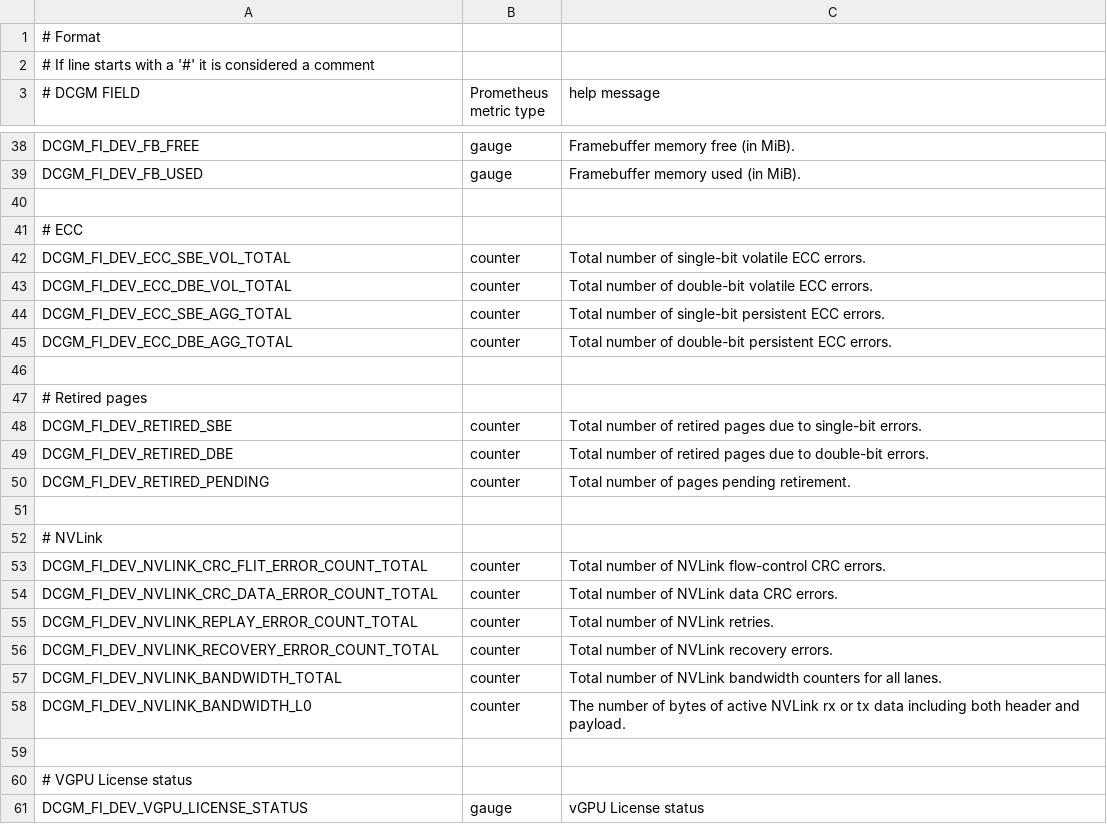
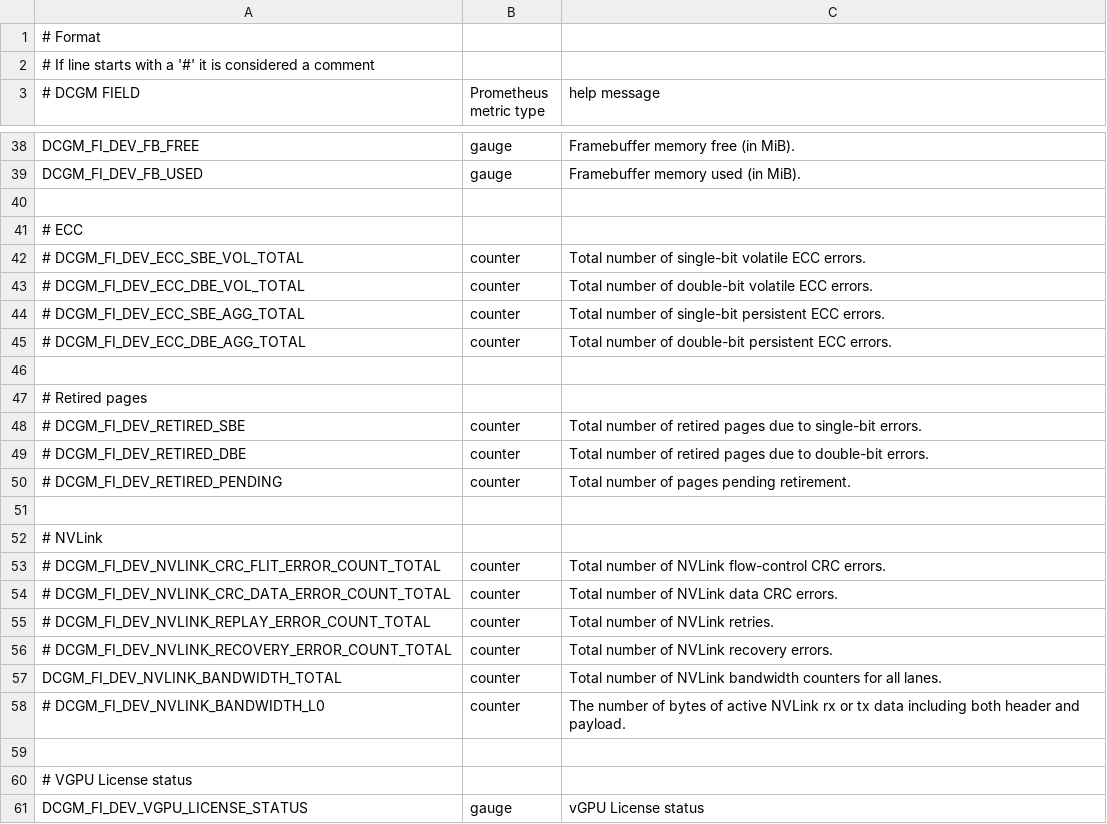
Before and after one commit to NVIDIA/go-dcgm, a CSV file: etc/dcgm-exporter/dcp-metrics-included.csv, drawn as a sheet; only a part is shown, gaps mark what is left out; the diff covers the shown part only.

Commit message:
Add ability to parse old fieldnames and 1.x csv file for backwards compatibility

```diff
--- a/etc/dcgm-exporter/dcp-metrics-included.csv
+++ b/etc/dcgm-exporter/dcp-metrics-included.csv
@@ -41,19 +41,19 @@ DCGM_FI_DEV_FB_USED, gauge, Framebuffer memory used (in MiB).
 # ECC,,
-DCGM_FI_DEV_ECC_SBE_VOL_TOTAL, counter, Total number of single-bit volatile ECC errors.
-DCGM_FI_DEV_ECC_DBE_VOL_TOTAL, counter, Total number of double-bit volatile ECC errors.
-DCGM_FI_DEV_ECC_SBE_AGG_TOTAL, counter, Total number of single-bit persistent ECC errors.
-DCGM_FI_DEV_ECC_DBE_AGG_TOTAL, counter, Total number of double-bit persistent ECC errors.
+# DCGM_FI_DEV_ECC_SBE_VOL_TOTAL, counter, Total number of single-bit volatile ECC errors.
+# DCGM_FI_DEV_ECC_DBE_VOL_TOTAL, counter, Total number of double-bit volatile ECC errors.
+# DCGM_FI_DEV_ECC_SBE_AGG_TOTAL, counter, Total number of single-bit persistent ECC errors.
+# DCGM_FI_DEV_ECC_DBE_AGG_TOTAL, counter, Total number of double-bit persistent ECC errors.
 
 # Retired pages,,
-DCGM_FI_DEV_RETIRED_SBE,     counter, Total number of retired pages due to single-bit errors.
-DCGM_FI_DEV_RETIRED_DBE,     counter, Total number of retired pages due to double-bit errors.
-DCGM_FI_DEV_RETIRED_PENDING, counter, Total number of pages pending retirement.
+# DCGM_FI_DEV_RETIRED_SBE,     counter, Total number of retired pages due to single-bit errors.
+# DCGM_FI_DEV_RETIRED_DBE,     counter, Total number of retired pages due to double-bit errors.
+# DCGM_FI_DEV_RETIRED_PENDING, counter, Total number of pages pending retirement.
 
 # NVLink,,
-DCGM_FI_DEV_NVLINK_CRC_FLIT_ERROR_COUNT_TOTAL, counter, Total number of NVLink flow-control CRC errors.
-DCGM_FI_DEV_NVLINK_CRC_DATA_ERROR_COUNT_TOTAL, counter, Total number of NVLink data CRC errors.
-DCGM_FI_DEV_NVLINK_REPLAY_ERROR_COUNT_TOTAL,   counter, Total number of NVLink retries.
-DCGM_FI_DEV_NVLINK_RECOVERY_ERROR_COUNT_TOTAL, counter, Total number of NVLink recovery errors.
+# DCGM_FI_DEV_NVLINK_CRC_FLIT_ERROR_COUNT_TOTAL, counter, Total number of NVLink flow-control CRC errors.
+# DCGM_FI_DEV_NVLINK_CRC_DATA_ERROR_COUNT_TOTAL, counter, Total number of NVLink data CRC errors.
+# DCGM_FI_DEV_NVLINK_REPLAY_ERROR_COUNT_TOTAL,   counter, Total number of NVLink retries.
+# DCGM_FI_DEV_NVLINK_RECOVERY_ERROR_COUNT_TOTAL, counter, Total number of NVLink recovery errors.
 DCGM_FI_DEV_NVLINK_BANDWIDTH_TOTAL,            counter, Total number of NVLink bandwidth counters for all lanes.
-DCGM_FI_DEV_NVLINK_BANDWIDTH_L0,               counter, The number of bytes of active NVLink rx or tx data including both header and payload.
+# DCGM_FI_DEV_NVLINK_BANDWIDTH_L0,               counter, The number of bytes of active NVLink rx or tx data including both header and payload.
 
```
Also changed, not shown: 14 edited cells elsewhere in this file, etc/dcgm-exporter/default-counters.csv, 16 other files.
